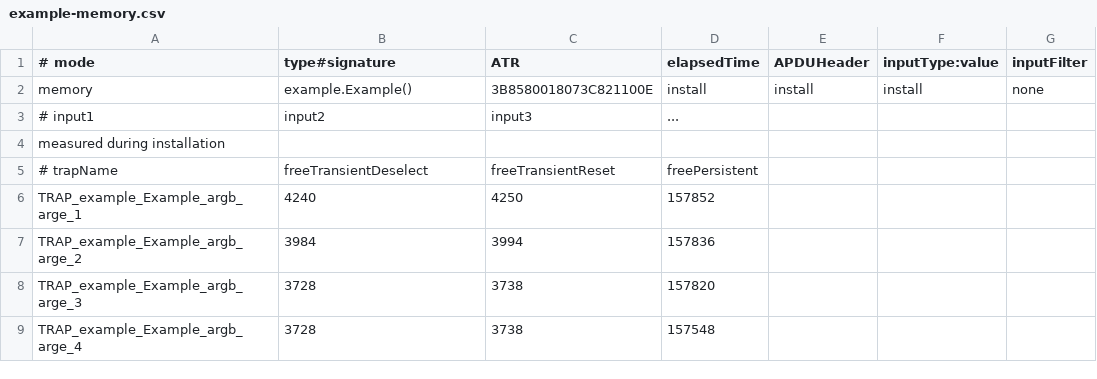
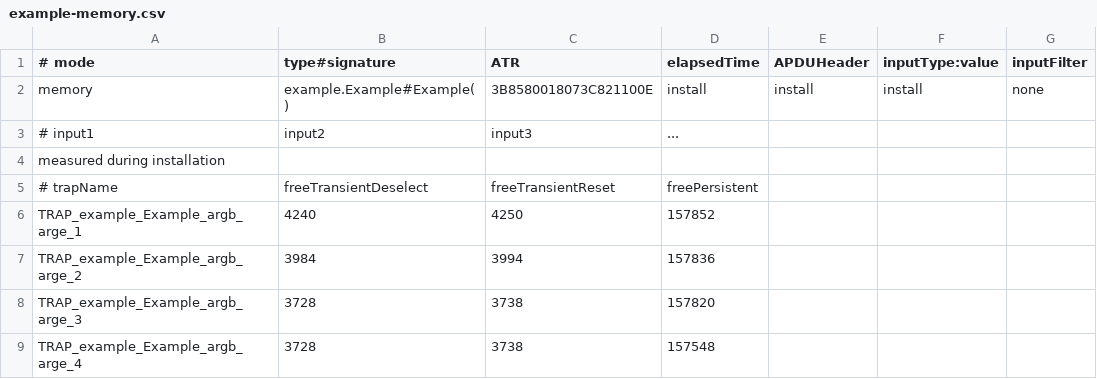
Before and after one commit to lzaoral/JCProfilerNext, a CSV file: docs/example-memory.csv, drawn as a sheet.

```diff
--- a/docs/example-memory.csv
+++ b/docs/example-memory.csv
@@ -1,3 +1,3 @@
 # mode,type#signature,ATR,elapsedTime,APDUHeader,inputType:value,inputFilter
-memory,example.Example(),3B8580018073C821100E,install,install,install,none
+memory,example.Example#Example(),3B8580018073C821100E,install,install,install,none
 # input1,input2,input3,...
```
Also changed, not shown: 3 other files.
